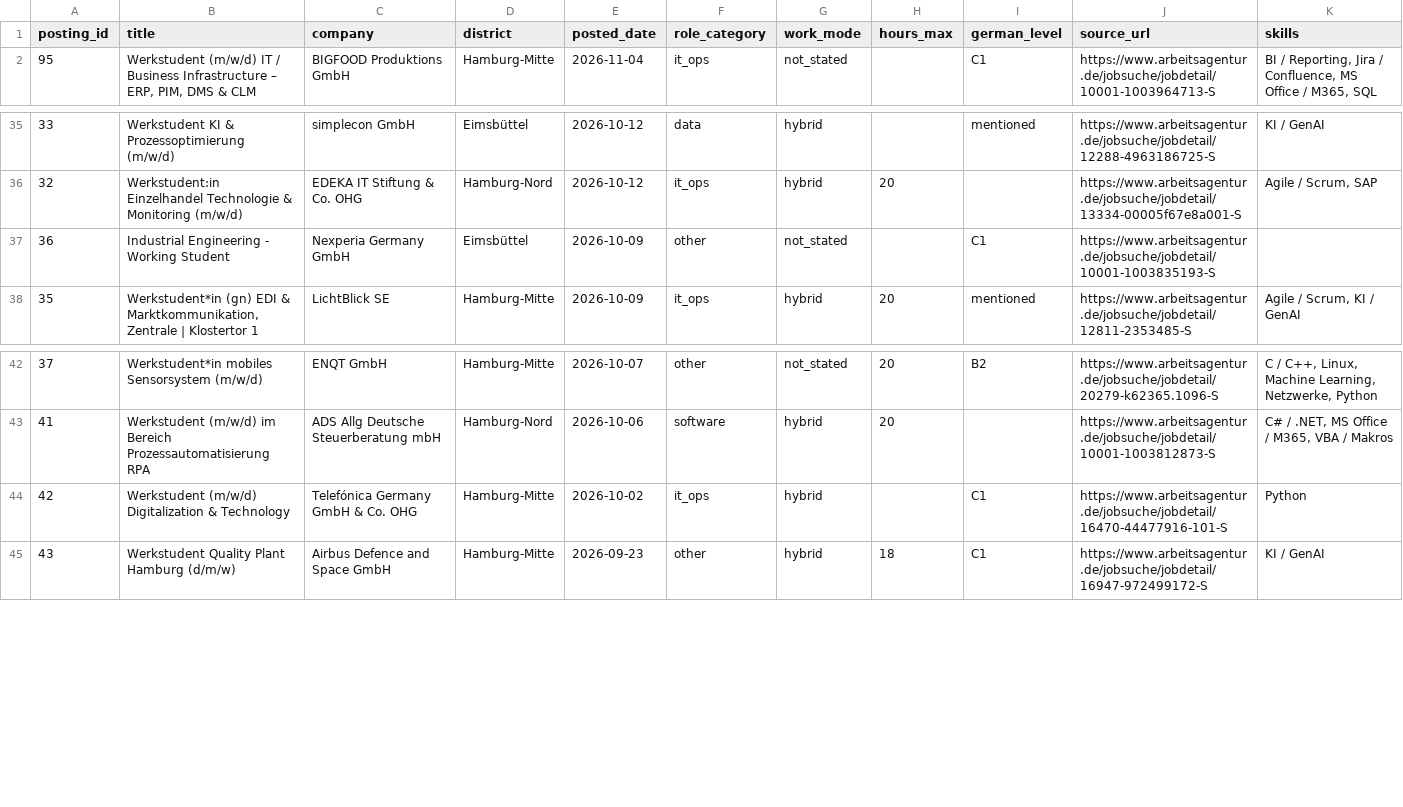
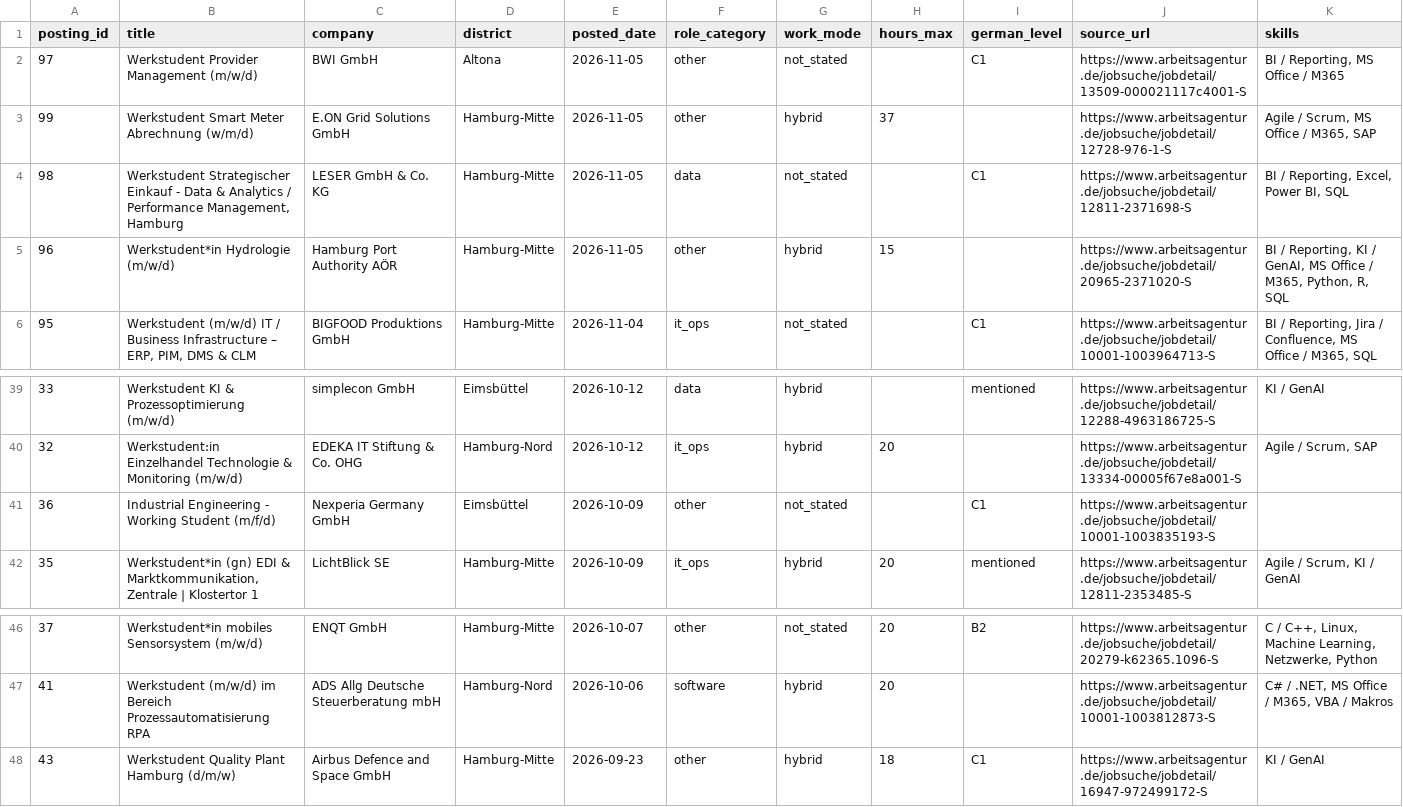
Before and after one commit to ruzbeh21/hamburg-werkstudent-dashboard, a CSV file: docs/data/postings.csv, drawn as a sheet; only a part is shown, gaps mark what is left out.

```diff
--- a/docs/data/postings.csv
+++ b/docs/data/postings.csv
@@ -1,2 +1,6 @@
 posting_id,title,company,district,posted_date,role_category,work_mode,hours_max,german_level,source_url,skills
+97,Werkstudent Provider Management (m/w/d),BWI GmbH,Altona,2026-11-05,other,not_stated,,C1,https://www.arbeitsagentur.de/jobsuche/jobdetail/13509-000021117c4001-S,"BI / Reporting, MS Office / M365"
+99,Werkstudent Smart Meter Abrechnung (w/m/d),E.ON Grid Solutions GmbH,Hamburg-Mitte,2026-11-05,other,hybrid,37,,https://www.arbeitsagentur.de/jobsuche/jobdetail/12728-976-1-S,"Agile / Scrum, MS Office / M365, SAP"
+98,"Werkstudent Strategischer Einkauf - Data & Analytics / Performance Management, Hamburg",LESER GmbH & Co. KG,Hamburg-Mitte,2026-11-05,data,not_stated,,C1,https://www.arbeitsagentur.de/jobsuche/jobdetail/12811-2371698-S,"BI / Reporting, Excel, Power BI, SQL"
+96,Werkstudent*in Hydrologie (m/w/d),Hamburg Port Authority AÖR,Hamburg-Mitte,2026-11-05,other,hybrid,15,,https://www.arbeitsagentur.de/jobsuche/jobdetail/20965-2371020-S,"BI / Reporting, KI / GenAI, MS Office / M365, Python, R, SQL"
 95,"Werkstudent (m/w/d) IT / Business Infrastructure – ERP, PIM, DMS & CLM",BIGFOOD Produktions GmbH,Hamburg-Mitte,2026-11-04,it_ops,not_stated,,C1,https://www.arbeitsagentur.de/jobsuche/jobdetail/10001-1003964713-S,"BI / Reporting, Jira / Confluence, MS Office / M365, SQL"
@@ -36,3 +40,3 @@ posting_id,title,company,district,posted_date,role_category,work_mode,hours_max,
 32,Werkstudent:in Einzelhandel Technologie & Monitoring (m/w/d),EDEKA IT Stiftung & Co. OHG,Hamburg-Nord,2026-10-12,it_ops,hybrid,20,,https://www.arbeitsagentur.de/jobsuche/jobdetail/13334-00005f67e8a001-S,"Agile / Scrum, SAP"
-36,Industrial Engineering - Working Student,Nexperia Germany GmbH,Eimsbüttel,2026-10-09,other,not_stated,,C1,https://www.arbeitsagentur.de/jobsuche/jobdetail/10001-1003835193-S,
+36,Industrial Engineering - Working Student (m/f/d),Nexperia Germany GmbH,Eimsbüttel,2026-10-09,other,not_stated,,C1,https://www.arbeitsagentur.de/jobsuche/jobdetail/10001-1003835193-S,
 35,"Werkstudent*in (gn) EDI & Marktkommunikation, Zentrale | Klostertor 1",LichtBlick SE,Hamburg-Mitte,2026-10-09,it_ops,hybrid,20,mentioned,https://www.arbeitsagentur.de/jobsuche/jobdetail/12811-2353485-S,"Agile / Scrum, KI / GenAI"
@@ -43,3 +47,2 @@ posting_id,title,company,district,posted_date,role_category,work_mode,hours_max,
 41,Werkstudent (m/w/d) im Bereich Prozessautomatisierung RPA,ADS Allg Deutsche Steuerberatung mbH,Hamburg-Nord,2026-10-06,software,hybrid,20,,https://www.arbeitsagentur.de/jobsuche/jobdetail/10001-1003812873-S,"C# / .NET, MS Office / M365, VBA / Makros"
-42,Werkstudent (m/w/d) Digitalization & Technology,Telefónica Germany GmbH & Co. OHG,Hamburg-Mitte,2026-10-02,it_ops,hybrid,,C1,https://www.arbeitsagentur.de/jobsuche/jobdetail/16470-44477916-101-S,Python
 43,Werkstudent Quality Plant Hamburg (d/m/w),Airbus Defence and Space GmbH,Hamburg-Mitte,2026-09-23,other,hybrid,18,C1,https://www.arbeitsagentur.de/jobsuche/jobdetail/16947-972499172-S,KI / GenAI
```
Also changed, not shown: 12 other files.
